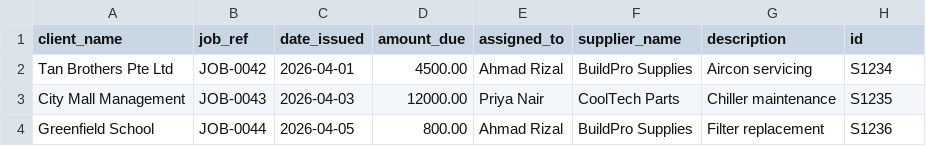
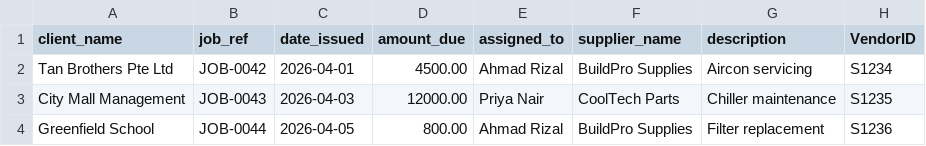
Before and after one commit to shivakvasar/ai-projects, a CSV file: BOSS/sample.csv, drawn as a sheet.

Commit message:
Sync BOSS mapping workflows: add VendorID, fix agent path resolution, document agent workflow, and update sample output

```diff
--- a/BOSS/sample.csv
+++ b/BOSS/sample.csv
@@ -1,2 +1,2 @@
-client_name,job_ref,date_issued,amount_due,assigned_to,supplier_name,description, id
+client_name,job_ref,date_issued,amount_due,assigned_to,supplier_name,description, VendorID
 Tan Brothers Pte Ltd,JOB-0042,2026-04-01,4500.00,Ahmad Rizal,BuildPro Supplies,Aircon servicing, S1234
```
Also changed, not shown: 4 other files.
